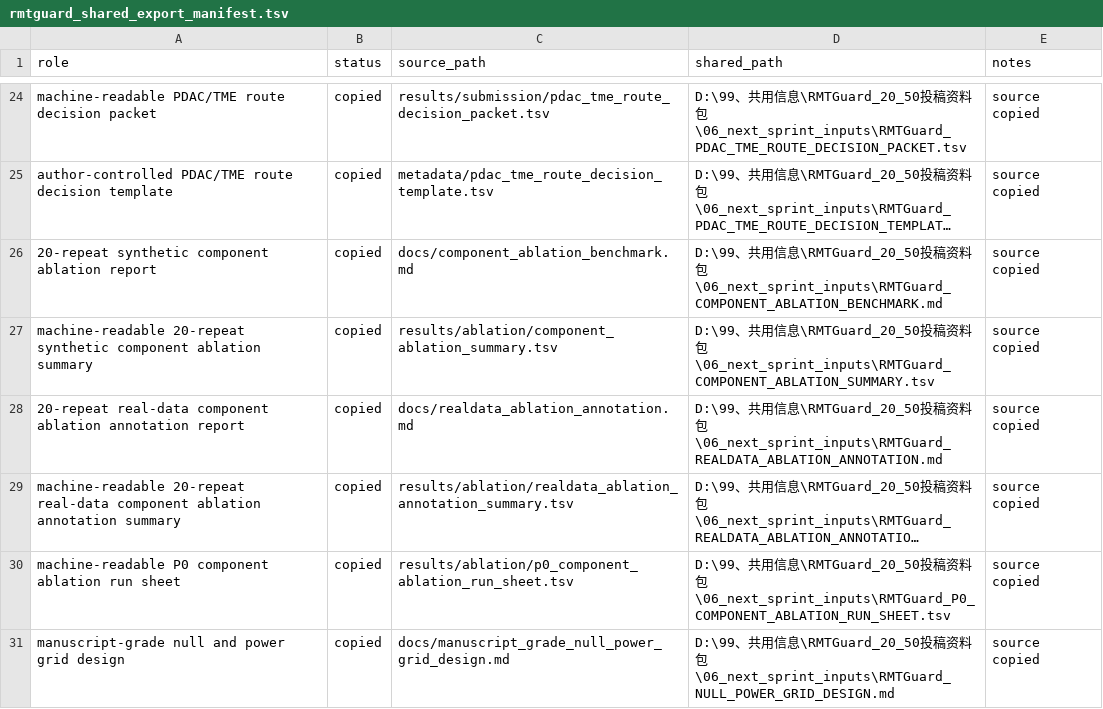
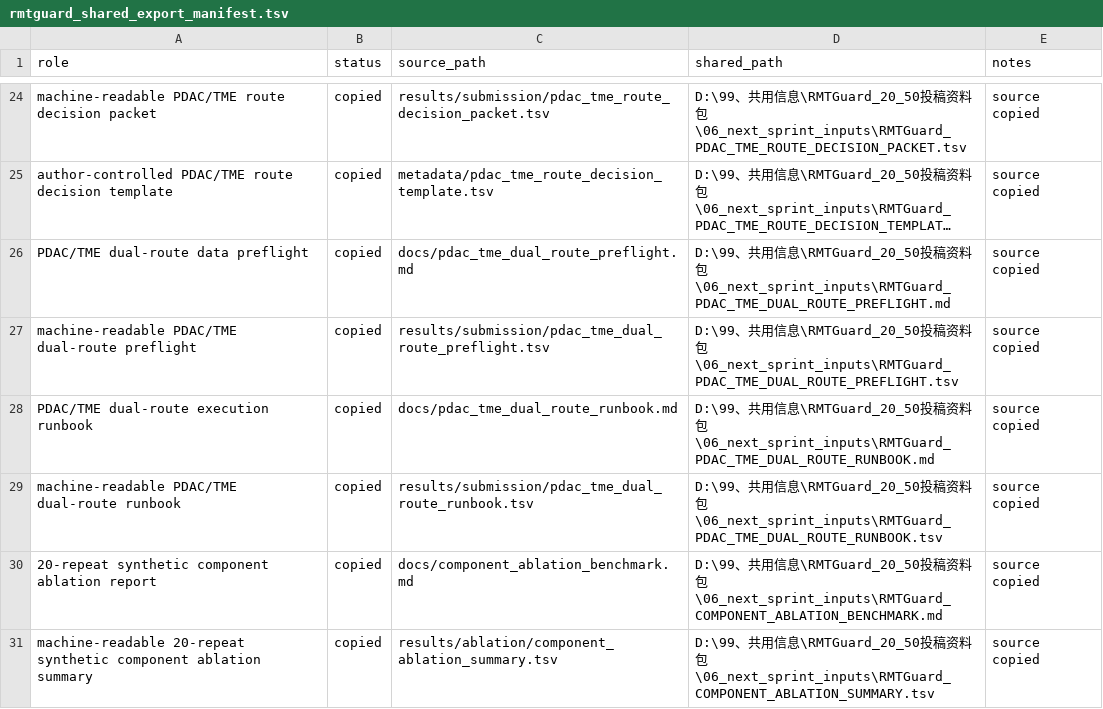
Before and after one commit to healthgreat/rmtguard, a TSV file: results/shared_info/rmtguard_shared_export_manifest.tsv, drawn as a sheet; only a part is shown, gaps mark what is left out; the shorter side is filled out with more unchanged rows; long unchanged cells end in …; the diff names each change by its address in the sheet, - before the commit and + after, or states it on an @@ line.

Commit message:
Add PDAC TME dual route preflight

```diff
--- a/results/shared_info/rmtguard_shared_export_manifest.tsv
+++ b/results/shared_info/rmtguard_shared_export_manifest.tsv
+row 26: PDAC/TME dual-route data preflight | copied | docs/pdac_tme_dual_route_preflight.md | D:\99、共用信息\RMTGuard_20_50投稿资料包\06_next_sprint_inputs\RMTGuard_PDAC_TME_DUAL_ROUTE_PREFLIGHT.md | source copied
+row 27: machine-readable PDAC/TME dual-route preflight | copied | results/submission/pdac_tme_dual_route_preflight.tsv | D:\99、共用信息\RMTGuard_20_50投稿资料包\06_next_sprint_inputs\RMTGuard_PDAC_TME_DUAL_ROUTE_PREFLIGHT.tsv | source copied
+row 28: PDAC/TME dual-route execution runbook | copied | docs/pdac_tme_dual_route_runbook.md | D:\99、共用信息\RMTGuard_20_50投稿资料包\06_next_sprint_inputs\RMTGuard_PDAC_TME_DUAL_ROUTE_RUNBOOK.md | source copied
+row 29: machine-readable PDAC/TME dual-route runbook | copied | results/submission/pdac_tme_dual_route_runbook.tsv | D:\99、共用信息\RMTGuard_20_50投稿资料包\06_next_sprint_inputs\RMTGuard_PDAC_TME_DUAL_ROUTE_RUNBOOK.tsv | source copied
```
Also changed, not shown: results/project_management/rmtguard_project_gantt.tsv, results/submission/claim_boundary_lint.tsv, 19 other files.
